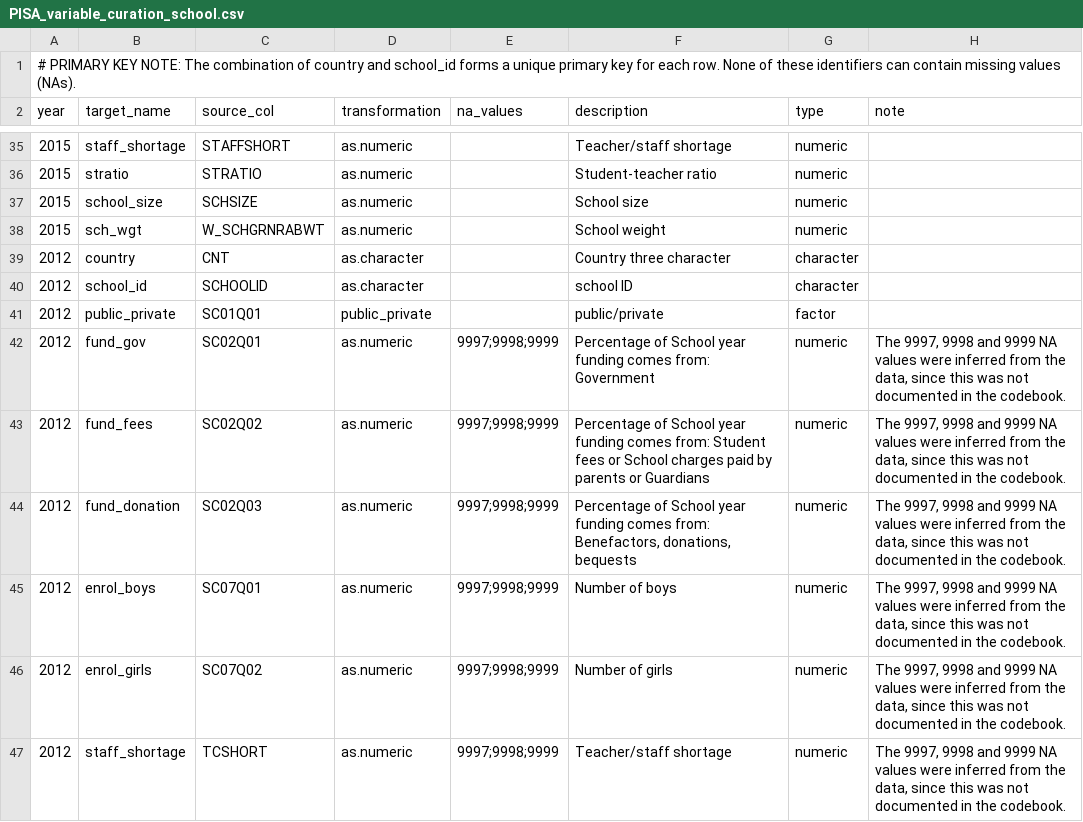
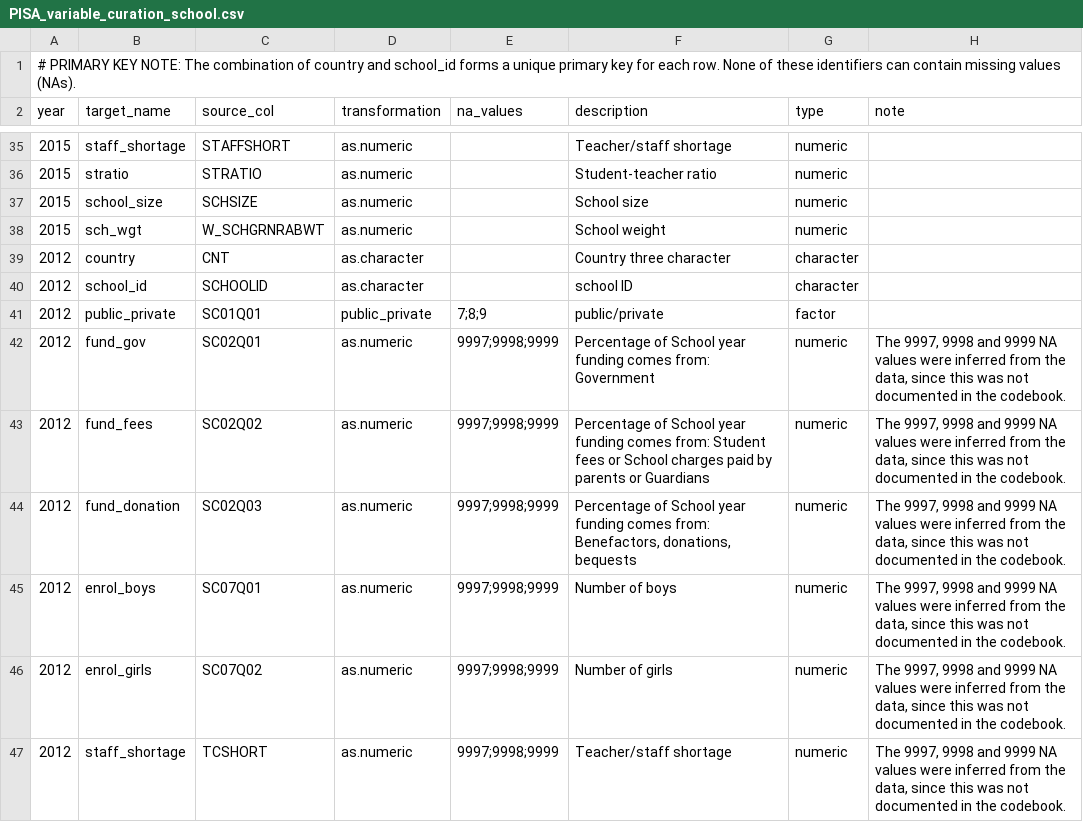
Before and after one commit to kevinwang09/learningtower_masonry, a CSV file: variable_curation/PISA_variable_curation_school.csv, drawn as a sheet; only a part is shown, gaps mark what is left out.

```diff
--- a/variable_curation/PISA_variable_curation_school.csv
+++ b/variable_curation/PISA_variable_curation_school.csv
@@ -40,3 +40,3 @@ year,target_name,source_col,transformation,na_values,description,type,note
 2012,school_id,SCHOOLID,as.character,,school ID,character,
-2012,public_private,SC01Q01,public_private,,public/private,factor,
+2012,public_private,SC01Q01,public_private,7;8;9,public/private,factor,
 2012,fund_gov,SC02Q01,as.numeric,9997;9998;9999,Percentage of School year funding comes from: Government,numeric,"The 9997, 9998 and 9999 NA values were inferred from the data, since this was not documented in the codebook."
```
Also changed, not shown: variable_curation/PISA_variable_curation_student.csv, 2 other files.
